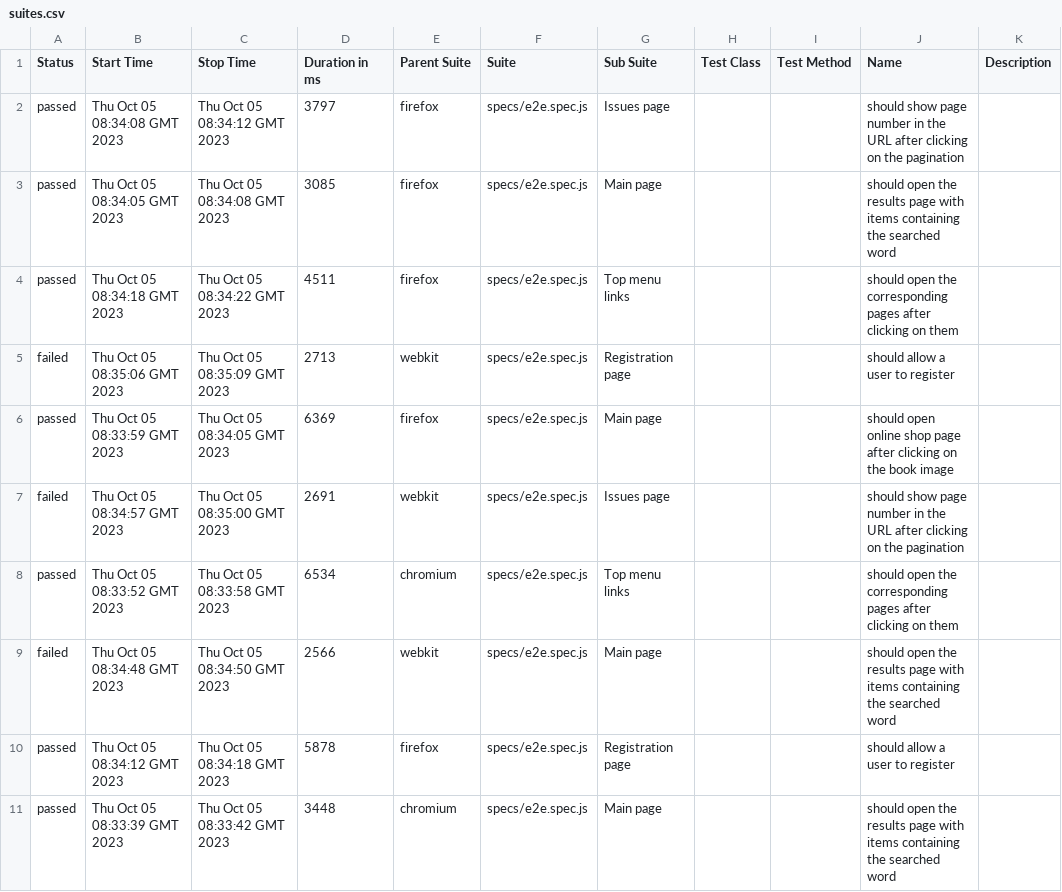
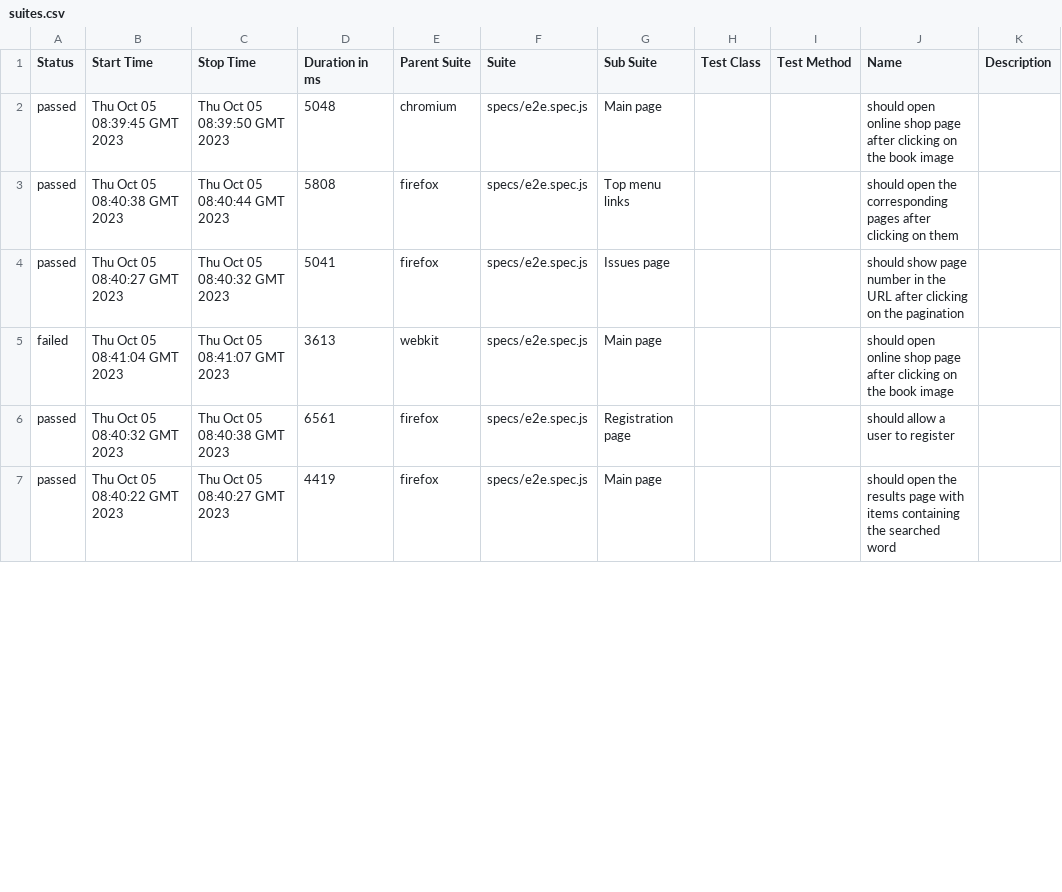
Before and after one commit to radomyr-horban/playwright, a CSV file: 63/data/suites.csv, drawn as a sheet; only a part is shown; the diff covers the shown part only.

```diff
--- a/63/data/suites.csv
+++ b/63/data/suites.csv
@@ -1,11 +1,7 @@
 "Status","Start Time","Stop Time","Duration in ms","Parent Suite","Suite","Sub Suite","Test Class","Test Method","Name","Description"
-"passed","Thu Oct 05 08:34:08 GMT 2023","Thu Oct 05 08:34:12 GMT 2023","3797","firefox","specs/e2e.spec.js","Issues page","","","should show page number in the URL after clicking on the pagination",""
-"passed","Thu Oct 05 08:34:05 GMT 2023","Thu Oct 05 08:34:08 GMT 2023","3085","firefox","specs/e2e.spec.js","Main page","","","should open the results page with items containing the searched word",""
-"passed","Thu Oct 05 08:34:18 GMT 2023","Thu Oct 05 08:34:22 GMT 2023","4511","firefox","specs/e2e.spec.js","Top menu links","","","should open the corresponding pages after clicking on them",""
-"failed","Thu Oct 05 08:35:06 GMT 2023","Thu Oct 05 08:35:09 GMT 2023","2713","webkit","specs/e2e.spec.js","Registration page","","","should allow a user to register",""
-"passed","Thu Oct 05 08:33:59 GMT 2023","Thu Oct 05 08:34:05 GMT 2023","6369","firefox","specs/e2e.spec.js","Main page","","","should open online shop page after clicking on the book image",""
-"failed","Thu Oct 05 08:34:57 GMT 2023","Thu Oct 05 08:35:00 GMT 2023","2691","webkit","specs/e2e.spec.js","Issues page","","","should show page number in the URL after clicking on the pagination",""
-"passed","Thu Oct 05 08:33:52 GMT 2023","Thu Oct 05 08:33:58 GMT 2023","6534","chromium","specs/e2e.spec.js","Top menu links","","","should open the corresponding pages after clicking on them",""
-"failed","Thu Oct 05 08:34:48 GMT 2023","Thu Oct 05 08:34:50 GMT 2023","2566","webkit","specs/e2e.spec.js","Main page","","","should open the results page with items containing the searched word",""
-"passed","Thu Oct 05 08:34:12 GMT 2023","Thu Oct 05 08:34:18 GMT 2023","5878","firefox","specs/e2e.spec.js","Registration page","","","should allow a user to register",""
-"passed","Thu Oct 05 08:33:39 GMT 2023","Thu Oct 05 08:33:42 GMT 2023","3448","chromium","specs/e2e.spec.js","Main page","","","should open the results page with items containing the searched word",""
+"passed","Thu Oct 05 08:39:45 GMT 2023","Thu Oct 05 08:39:50 GMT 2023","5048","chromium","specs/e2e.spec.js","Main page","","","should open online shop page after clicking on the book image",""
+"passed","Thu Oct 05 08:40:38 GMT 2023","Thu Oct 05 08:40:44 GMT 2023","5808","firefox","specs/e2e.spec.js","Top menu links","","","should open the corresponding pages after clicking on them",""
+"passed","Thu Oct 05 08:40:27 GMT 2023","Thu Oct 05 08:40:32 GMT 2023","5041","firefox","specs/e2e.spec.js","Issues page","","","should show page number in the URL after clicking on the pagination",""
+"failed","Thu Oct 05 08:41:04 GMT 2023","Thu Oct 05 08:41:07 GMT 2023","3613","webkit","specs/e2e.spec.js","Main page","","","should open online shop page after clicking on the book image",""
+"passed","Thu Oct 05 08:40:32 GMT 2023","Thu Oct 05 08:40:38 GMT 2023","6561","firefox","specs/e2e.spec.js","Registration page","","","should allow a user to register",""
+"passed","Thu Oct 05 08:40:22 GMT 2023","Thu Oct 05 08:40:27 GMT 2023","4419","firefox","specs/e2e.spec.js","Main page","","","should open the results page with items containing the searched word",""
```
Also changed, not shown: 4 added rows and 20 edited cells elsewhere in this file, 56 other files.
